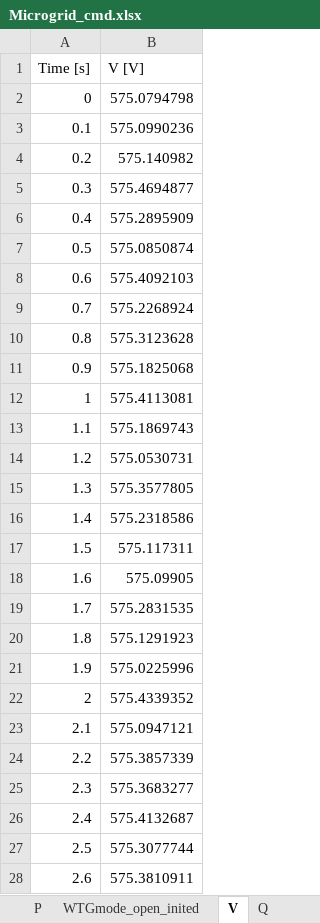
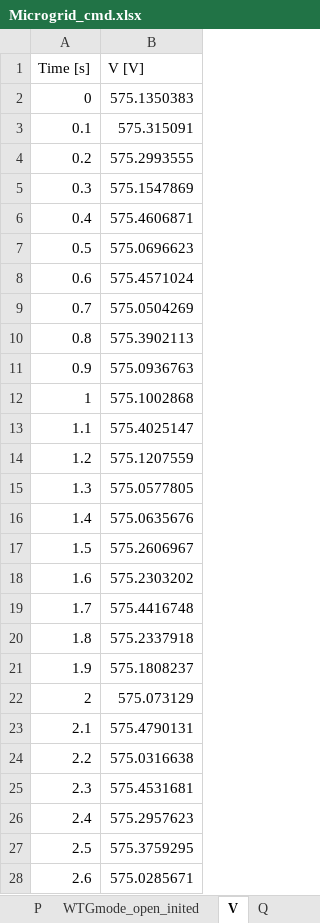
Before and after one commit to badeshiben/Flatiron-Campus-Microgrid, an Excel workbook: CART dependencies/Microgrid_cmd.xlsx, sheet V, drawn as a sheet; only a part is shown; values as stored, in another font and other column widths than the file's, no borders; the diff covers the shown part only; the diff names each change by its address in the sheet, - before the commit and + after, or states it on an @@ line.

```diff
--- a/CART dependencies/Microgrid_cmd.xlsx (sheet V)
+++ b/CART dependencies/Microgrid_cmd.xlsx (sheet V)
-B2 (V [V]): 575.0794798
+B2 (V [V]): 575.1350383
-B3 (V [V]): 575.0990236
+B3 (V [V]): 575.315091
-B4 (V [V]): 575.140982
+B4 (V [V]): 575.2993555
-B5 (V [V]): 575.4694877
+B5 (V [V]): 575.1547869
-B6 (V [V]): 575.2895909
+B6 (V [V]): 575.4606871
-B7 (V [V]): 575.0850874
+B7 (V [V]): 575.0696623
-B8 (V [V]): 575.4092103
+B8 (V [V]): 575.4571024
-B9 (V [V]): 575.2268924
+B9 (V [V]): 575.0504269
-B10 (V [V]): 575.3123628
+B10 (V [V]): 575.3902113
-B11 (V [V]): 575.1825068
+B11 (V [V]): 575.0936763
-B12 (V [V]): 575.4113081
+B12 (V [V]): 575.1002868
-B13 (V [V]): 575.1869743
+B13 (V [V]): 575.4025147
-B14 (V [V]): 575.0530731
+B14 (V [V]): 575.1207559
-B15 (V [V]): 575.3577805
+B15 (V [V]): 575.0577805
-B16 (V [V]): 575.2318586
+B16 (V [V]): 575.0635676
-B17 (V [V]): 575.117311
+B17 (V [V]): 575.2606967
-B18 (V [V]): 575.09905
+B18 (V [V]): 575.2303202
-B19 (V [V]): 575.2831535
+B19 (V [V]): 575.4416748
-B20 (V [V]): 575.1291923
+B20 (V [V]): 575.2337918
-B21 (V [V]): 575.0225996
+B21 (V [V]): 575.1808237
-B22 (V [V]): 575.4339352
+B22 (V [V]): 575.073129
-B23 (V [V]): 575.0947121
+B23 (V [V]): 575.4790131
-B24 (V [V]): 575.3857339
+B24 (V [V]): 575.0316638
-B25 (V [V]): 575.3683277
+B25 (V [V]): 575.4531681
-B26 (V [V]): 575.4132687
+B26 (V [V]): 575.2957623
-B27 (V [V]): 575.3077744
+B27 (V [V]): 575.3759295
-B28 (V [V]): 575.3810911
+B28 (V [V]): 575.0285671
```
Also changed, not shown: 374 edited cells elsewhere in this sheet, 11 other files.
